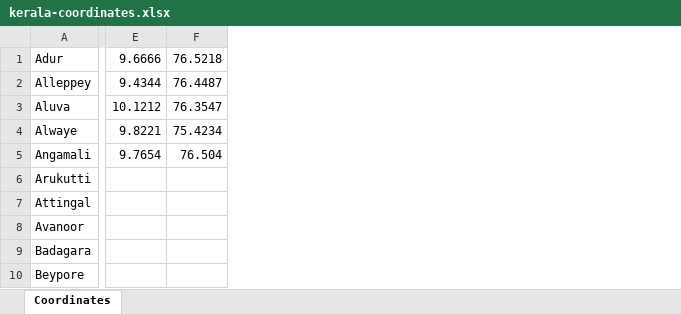
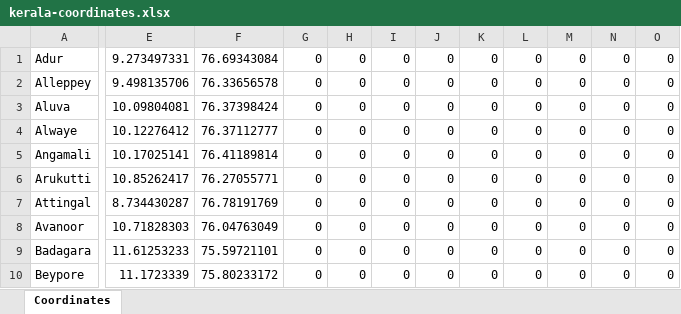
Before and after one commit to aman5898/ProjectElon, an Excel workbook: assets/kerala-coordinates.xlsx, sheet Coordinates, drawn as a sheet; only a part is shown, gaps mark what is left out; values as stored, in another font and other column widths than the file's, no borders; removed rows and columns are numbered as before the commit, all else as after; the diff covers the shown part only; the diff names each change by its address in the sheet, - before the commit and + after, or states it on an @@ line.

```diff
--- a/assets/kerala-coordinates.xlsx (sheet Coordinates)
+++ b/assets/kerala-coordinates.xlsx (sheet Coordinates)
-column E, rows 1-5: 9.6666 | 9.4344 | 10.1212 | 9.8221 | 9.7654
-column F, rows 1-5: 76.5218 | 76.4487 | 76.3547 | 75.4234 | 76.504
+column E, rows 1-10: 9.273497331 | 9.498135706 | 10.09804081 | 10.12276412 | 10.17025141 | 10.85262417 | 8.734430287 | 10.71828303 | 11.61253233 | 11.1723339
+column F, rows 1-10: 76.69343084 | 76.33656578 | 76.37398424 | 76.37112777 | 76.41189814 | 76.27055771 | 76.78191769 | 76.04763049 | 75.59721101 | 75.80233172
+column G, rows 1-10: all 0
+column H, rows 1-10: all 0
+column I, rows 1-10: all 0
+column J, rows 1-10: all 0
+column K, rows 1-10: all 0
+column L, rows 1-10: all 0
+column M, rows 1-10: all 0
+column N, rows 1-10: all 0
+column O, rows 1-10: all 0
```
Also changed, not shown: 79 added columns elsewhere in this sheet, 3 other files.
